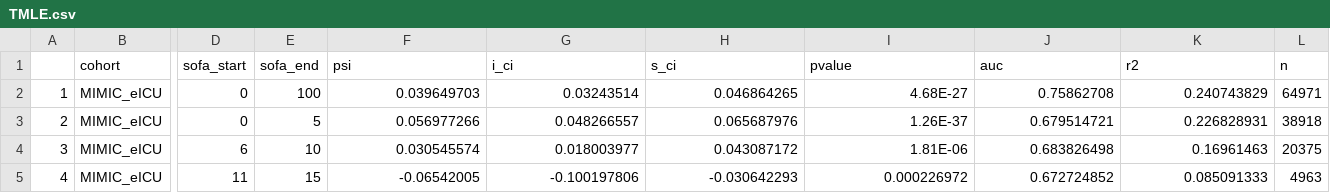
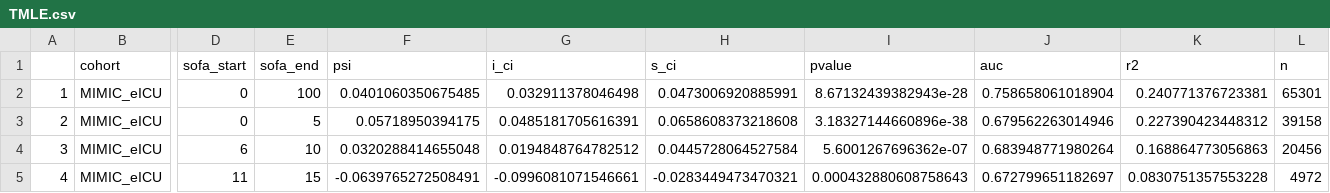
Before and after one commit to joamats/mit-tmle-sepsis, a CSV file: results/TMLE.csv, drawn as a sheet; only a part is shown, gaps mark what is left out; the diff covers the shown part only; the diff names each change by its address in the sheet, - before the commit and + after, or states it on an @@ line.

Commit message:
Reorganize results

```diff
--- a/results/TMLE.csv
+++ b/results/TMLE.csv
-F2 (psi): 0.039649703
+F2 (psi): 0.0401060350675485
-G2 (i_ci): 0.03243514
+G2 (i_ci): 0.032911378046498
-H2 (s_ci): 0.046864265
+H2 (s_ci): 0.0473006920885991
-I2 (pvalue): 4.68E-27
+I2 (pvalue): 8.67132439382943e-28
-J2 (auc): 0.75862708
+J2 (auc): 0.758658061018904
-K2 (r2): 0.240743829
+K2 (r2): 0.240771376723381
-L2 (n): 64971
+L2 (n): 65301
-F3 (psi): 0.056977266
+F3 (psi): 0.05718950394175
-G3 (i_ci): 0.048266557
+G3 (i_ci): 0.0485181705616391
-H3 (s_ci): 0.065687976
+H3 (s_ci): 0.0658608373218608
-I3 (pvalue): 1.26E-37
+I3 (pvalue): 3.18327144660896e-38
-J3 (auc): 0.679514721
+J3 (auc): 0.679562263014946
-K3 (r2): 0.226828931
+K3 (r2): 0.227390423448312
-L3 (n): 38918
+L3 (n): 39158
-F4 (psi): 0.030545574
+F4 (psi): 0.0320288414655048
-G4 (i_ci): 0.018003977
+G4 (i_ci): 0.0194848764782512
-H4 (s_ci): 0.043087172
+H4 (s_ci): 0.0445728064527584
-I4 (pvalue): 1.81E-06
+I4 (pvalue): 5.6001267696362e-07
-J4 (auc): 0.683826498
+J4 (auc): 0.683948771980264
-K4 (r2): 0.16961463
+K4 (r2): 0.168864773056863
-L4 (n): 20375
+L4 (n): 20456
-F5 (psi): -0.06542005
+F5 (psi): -0.0639765272508491
-G5 (i_ci): -0.100197806
+G5 (i_ci): -0.0996081071546661
-H5 (s_ci): -0.030642293
+H5 (s_ci): -0.0283449473470321
-I5 (pvalue): 0.000226972
+I5 (pvalue): 0.000432880608758643
-J5 (auc): 0.672724852
+J5 (auc): 0.672799651182697
-K5 (r2): 0.085091333
+K5 (r2): 0.0830751357553228
-L5 (n): 4963
+L5 (n): 4972
```
Also changed, not shown: 74 edited cells elsewhere in this file, 7 other files.
